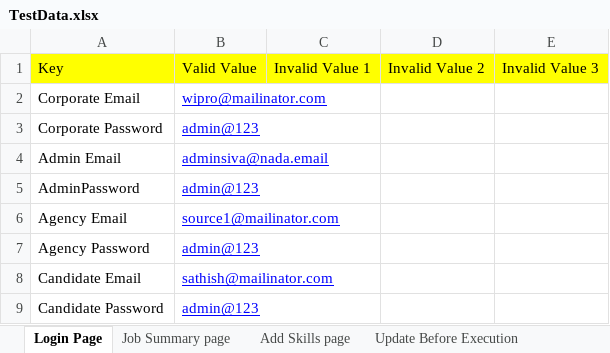
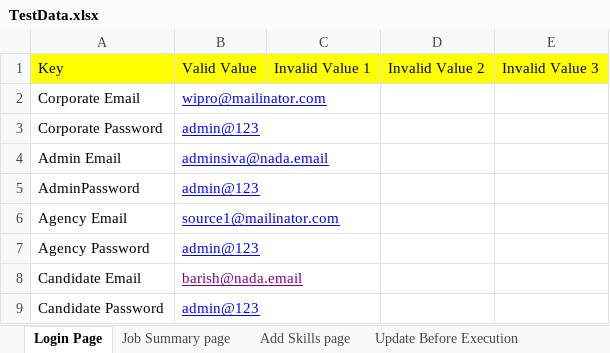
Before and after one commit to snsubbusn/PlatformAutomationWS, an Excel workbook: com.automation.wsp/src/main/resources/TestData.xlsx, sheet Login Page, drawn as a sheet; values as stored, in another font and other column widths than the file's, no borders; the diff names each change by its address in the sheet, - before the commit and + after, or states it on an @@ line.

```diff
--- a/com.automation.wsp/src/main/resources/TestData.xlsx (sheet Login Page)
+++ b/com.automation.wsp/src/main/resources/TestData.xlsx (sheet Login Page)
-B8: sathish@mailinator.com
+B8: barish@nada.email
-B8 text colour: #0000FF
+B8 text colour: #800080
```
Also changed, not shown: sheet Add Skills page, other sheet tabs, 10 other files.
